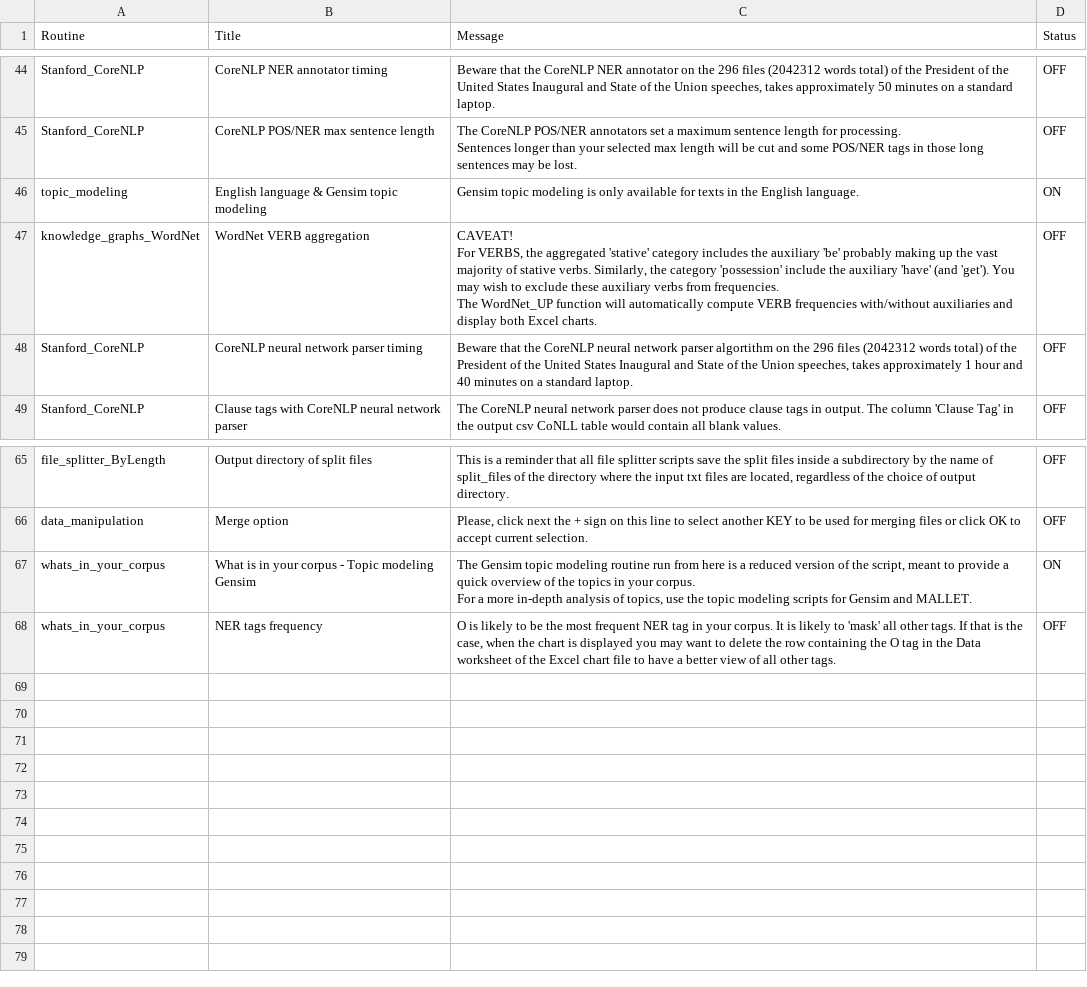
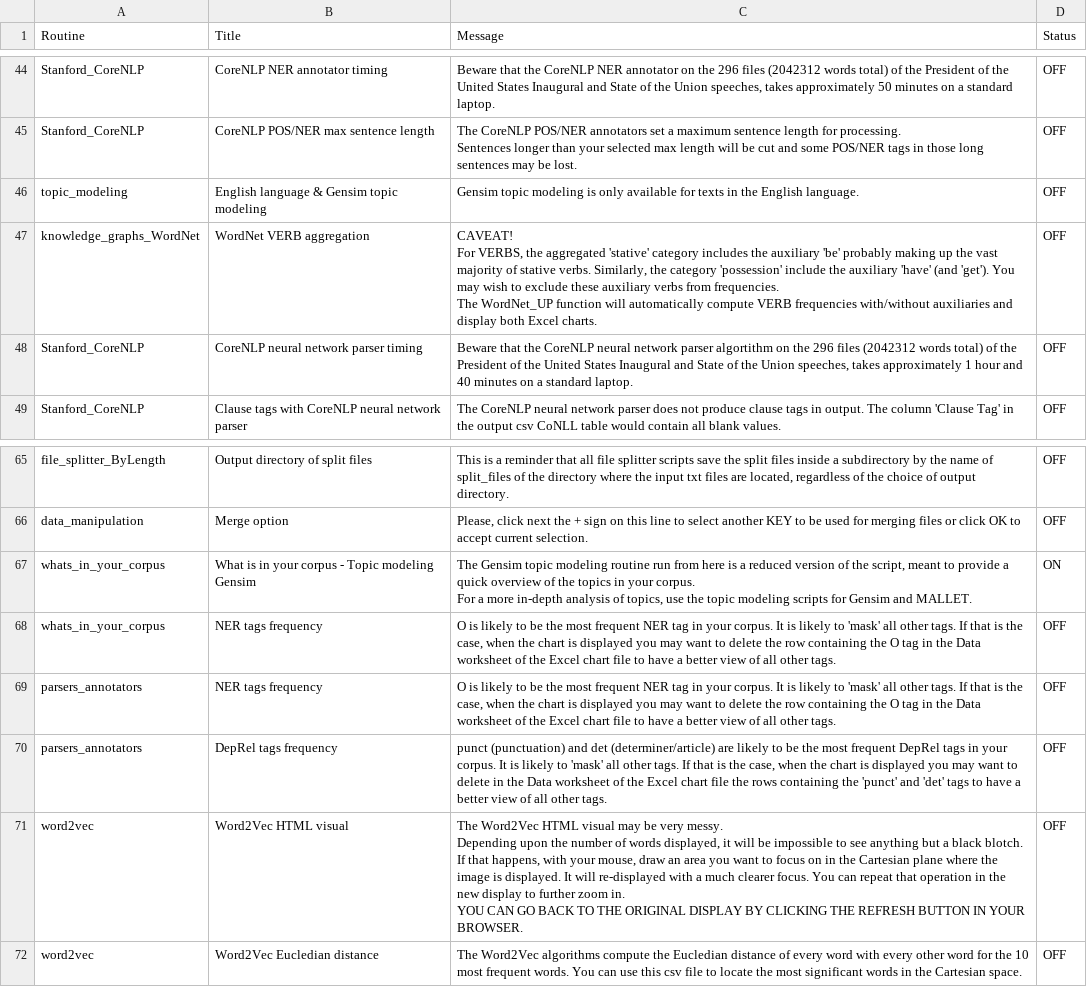
Before and after one commit to NLP-Suite/NLP-Suite, a CSV file: reminders/reminders.csv, drawn as a sheet; only a part is shown, gaps mark what is left out.

```diff
--- a/reminders/reminders.csv
+++ b/reminders/reminders.csv
@@ -162,3 +162,3 @@ Stanford_CoreNLP,CoreNLP POS/NER max sentence length,"The CoreNLP POS/NER annota
 Sentences longer than your selected max length will be cut and some POS/NER tags in those long sentences may be lost.",OFF
-topic_modeling,English language & Gensim topic modeling,Gensim topic modeling is only available for texts in the English language.,ON
+topic_modeling,English language & Gensim topic modeling,Gensim topic modeling is only available for texts in the English language.,OFF
 knowledge_graphs_WordNet,WordNet VERB aggregation,"CAVEAT!
@@ -220 +220,11 @@ For a more in-depth analysis of topics, use the topic modeling scripts for Gensi
 whats_in_your_corpus,NER tags frequency,"O is likely to be the most frequent NER tag in your corpus. It is likely to 'mask' all other tags. If that is the case, when the chart is displayed you may want to delete the row containing the O tag in the Data worksheet of the Excel chart file to have a better view of all other tags.",OFF
+parsers_annotators,NER tags frequency,"O is likely to be the most frequent NER tag in your corpus. It is likely to 'mask' all other tags. If that is the case, when the chart is displayed you may want to delete the row containing the O tag in the Data worksheet of the Excel chart file to have a better view of all other tags.",OFF
+parsers_annotators,DepRel tags frequency,"punct (punctuation) and det (determiner/article) are likely to be the most frequent DepRel tags in your corpus. It is likely to 'mask' all other tags. If that is the case, when the chart is displayed you may want to delete in the Data worksheet of the Excel chart file the rows containing the 'punct' and 'det' tags to have a better view of all other tags.",OFF
+word2vec,Word2Vec HTML visual,"The Word2Vec HTML visual may be very messy.
+
+Depending upon the number of words displayed, it will be impossible to see anything but a black blotch.
+
+If that happens, with your mouse, draw an area you want to focus on in the Cartesian plane where the image is displayed. It will re-displayed with a much clearer focus. You can repeat that operation in the new display to further zoom in.
+
+YOU CAN GO BACK TO THE ORIGINAL DISPLAY BY CLICKING THE REFRESH BUTTON IN YOUR BROWSER.",OFF
+word2vec,Word2Vec Eucledian distance,The Word2Vec algorithms compute the Eucledian distance of every word with every other word for the 10 most frequent words. You can use this csv file to locate the most significant words in the Cartesian space.,OFF
```
Also changed, not shown: 6 other files.
